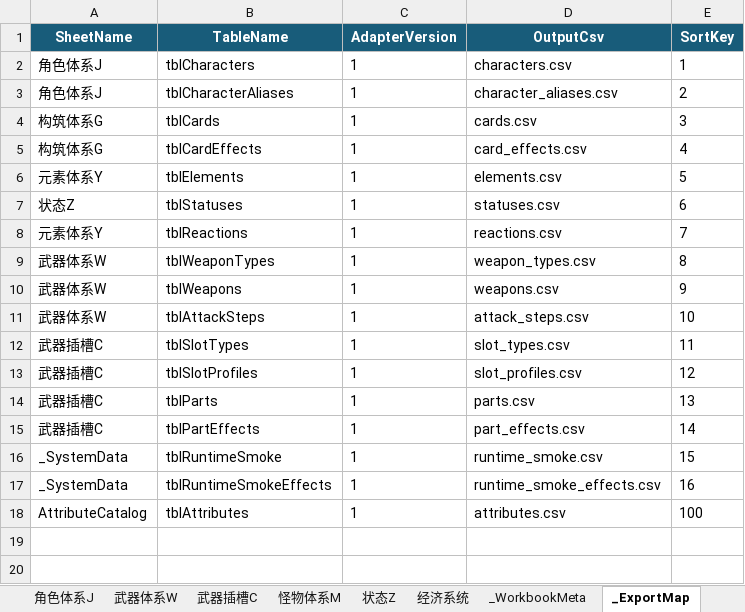
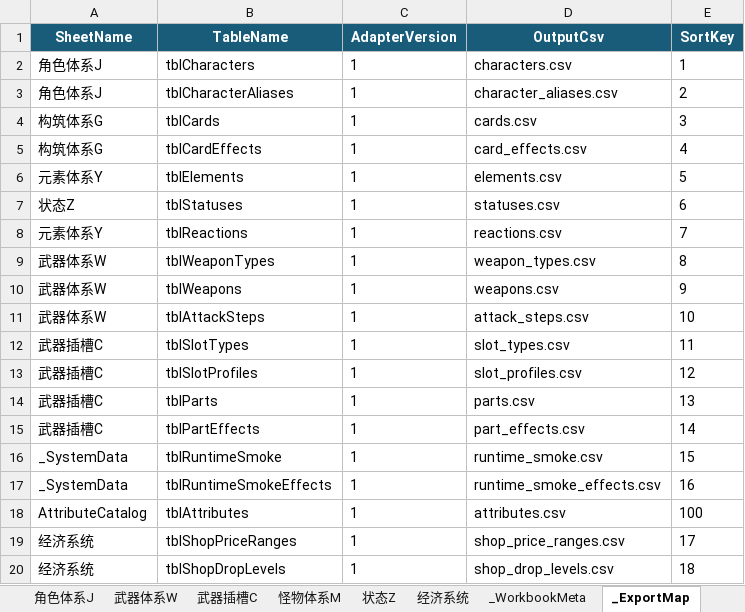
Before and after one commit to lyouduan/ReEcho, an Excel workbook: Design/Data/ReEchoData.xlsx, sheet _ExportMap, drawn as a sheet; values as stored, in another font and other column widths than the file's, no borders; table styles not drawn; the diff names each change by its address in the sheet, - before the commit and + after, or states it on an @@ line.

Commit message:
[PROGRAMMER] Plan67 Step1: shop price-ranges & drop-levels data layer (xlsx tables + sync export + schema/manifest/validate registration, prebuilt refresh)
Design/Data/ReEchoData.xlsx 缁忔祹绯荤粺 sheet: add tblShopPriceRanges (8 PriceCategory ranges) and tblShopDropLevels (8 encounter tiers); update _ExportMap; move 缁忔祹绯荤粺 out of LOCKED_REFERENCE_SHEETS (authored data table, not locked reference).

scripts/data/sync_xlsx_to_csv.py: register tblShopPriceRanges->shop_price_ranges.csv, tblShopDropLevels->shop_drop_levels.csv; remove 缁忔祹绯荤粺 from LOCKED_REFERENCE_SHEETS.

Content/Data/csv_schema.csv + reecho_data_manifest.csv: register both tables; scripts/validate_project.py: add CSV_TABLES entries + validate_table calls.

Content/Data/shop_price_ranges.csv, shop_drop_levels.csv: generated production CSV (sync publish PASS). Binaries/Win64: prebuilt refresh source b00fc4fdefe4 to satisfy sync gate.

```diff
--- a/Design/Data/ReEchoData.xlsx (sheet _ExportMap)
+++ b/Design/Data/ReEchoData.xlsx (sheet _ExportMap)
+row 19: 经济系统 | tblShopPriceRanges | 1 | shop_price_ranges.csv | 17
+row 20: 经济系统 | tblShopDropLevels | 1 | shop_drop_levels.csv | 18
```
Also changed, not shown: sheet 经济系统, 12 other files.
